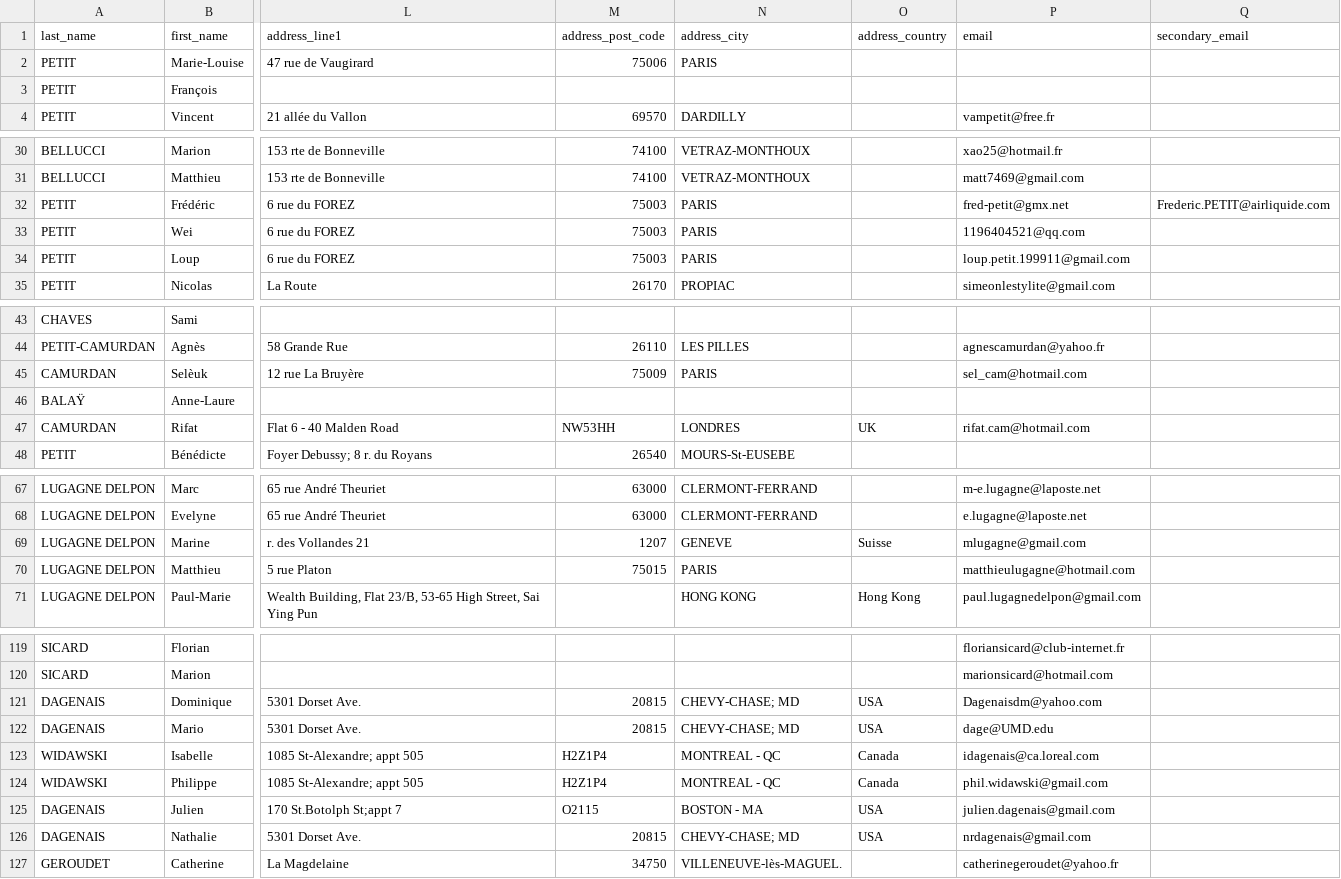
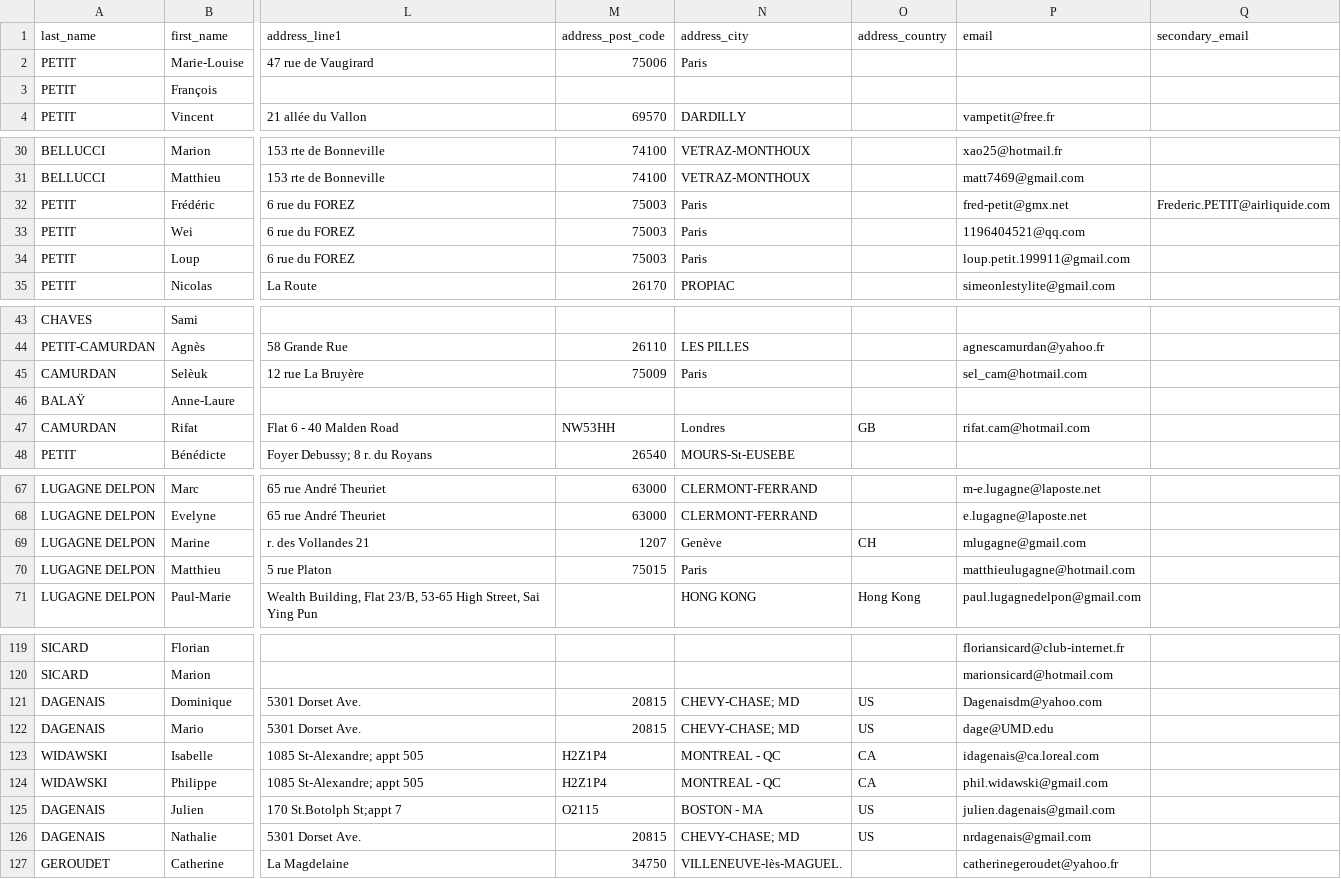
Before and after one commit to paulld/ldsite, a CSV file: lib/tasks/list2.csv, drawn as a sheet; only a part is shown, gaps mark what is left out; the diff covers the shown part only; the diff names each change by its address in the sheet, - before the commit and + after, or states it on an @@ line.

```diff
--- a/lib/tasks/list2.csv
+++ b/lib/tasks/list2.csv
-N2 (address_city): PARIS
+N2 (address_city): Paris
-N32:N34 (address_city): PARIS
+N32:N34 (address_city): Paris
-N45 (address_city): PARIS
+N45 (address_city): Paris
-N47 (address_city): LONDRES
+N47 (address_city): Londres
-O47 (address_country): UK
+O47 (address_country): GB
-N69 (address_city): GENEVE
+N69 (address_city): Genève
-O69 (address_country): Suisse
+O69 (address_country): CH
-N70 (address_city): PARIS
+N70 (address_city): Paris
-O121:O122 (address_country): USA
+O121:O122 (address_country): US
-O123:O124 (address_country): Canada
+O123:O124 (address_country): CA
-O125:O126 (address_country): USA
+O125:O126 (address_country): US
```
Also changed, not shown: 63 edited cells elsewhere in this file, 9 other files.
